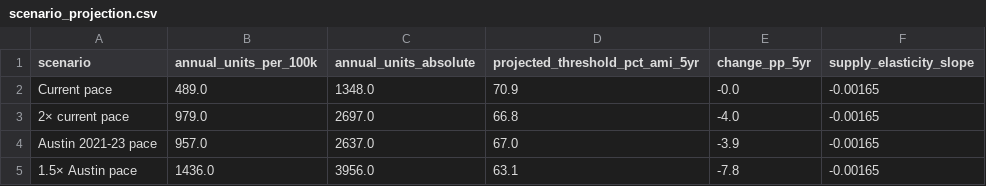
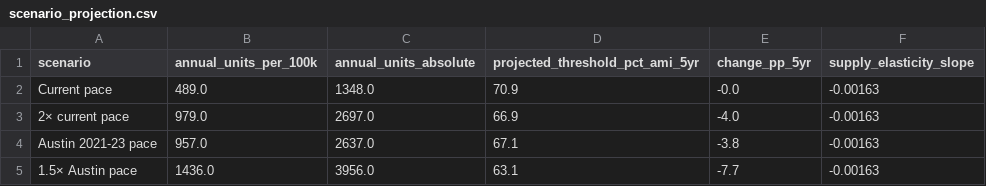
Before and after one commit to nashpilled/MadisonProject, a CSV file: madison-housing/data/scenario_projection.csv, drawn as a sheet.

```diff
--- a/madison-housing/data/scenario_projection.csv
+++ b/madison-housing/data/scenario_projection.csv
@@ -1,5 +1,5 @@
 scenario,annual_units_per_100k,annual_units_absolute,projected_threshold_pct_ami_5yr,change_pp_5yr,supply_elasticity_slope
-Current pace,489.0,1348.0,70.9,-0.0,-0.00165
-2× current pace,979.0,2697.0,66.8,-4.0,-0.00165
-Austin 2021-23 pace,957.0,2637.0,67.0,-3.9,-0.00165
-1.5× Austin pace,1436.0,3956.0,63.1,-7.8,-0.00165
+Current pace,489.0,1348.0,70.9,-0.0,-0.00163
+2× current pace,979.0,2697.0,66.9,-4.0,-0.00163
+Austin 2021-23 pace,957.0,2637.0,67.1,-3.8,-0.00163
+1.5× Austin pace,1436.0,3956.0,63.1,-7.7,-0.00163
```
Also changed, not shown: madison-housing/data/construction_annual.csv, madison-housing/data/permits_summary.csv, 16 other files.
